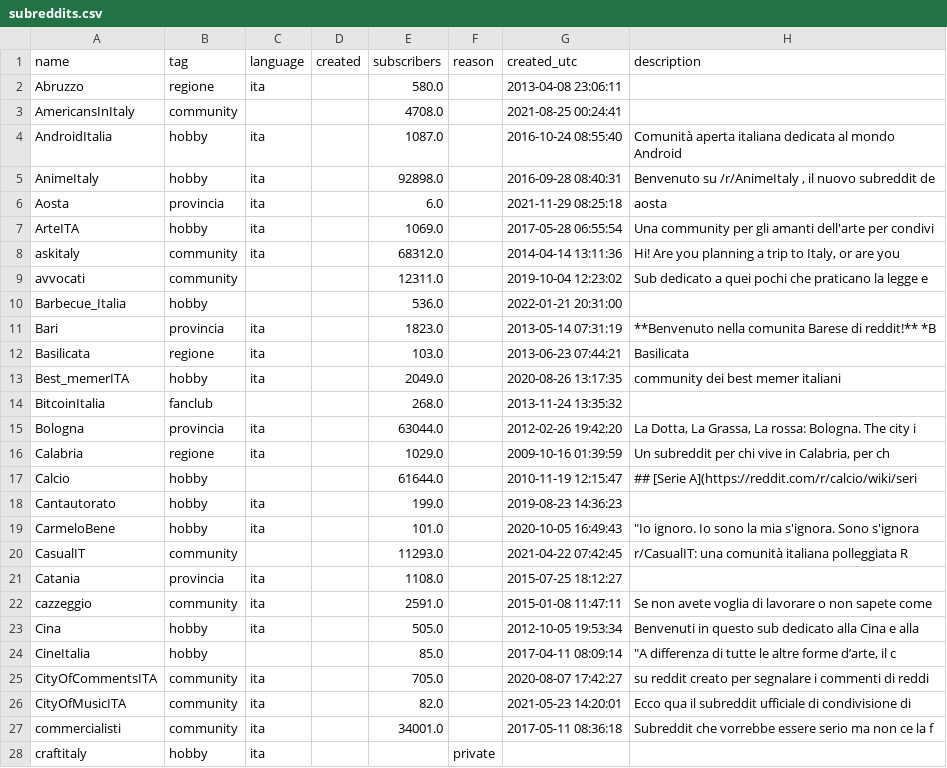
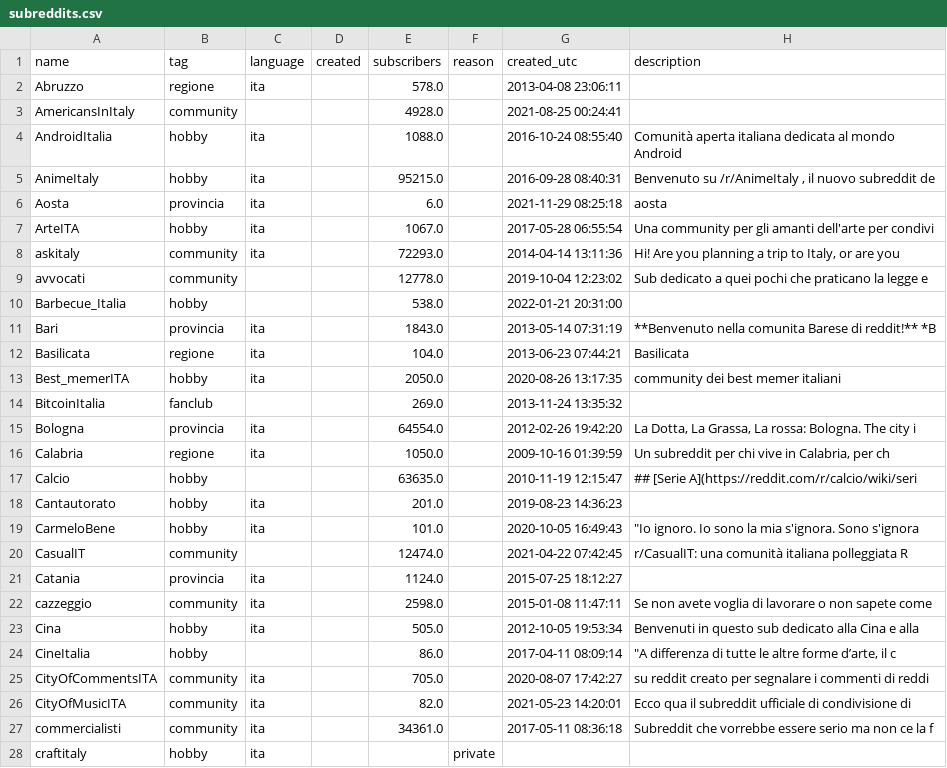
Before and after one commit to danieleongari/awesome-italian-reddit, a CSV file: subreddits.csv, drawn as a sheet; only a part is shown; the diff covers the shown part only.

Commit message:
add 2 more subreddits and update

```diff
--- a/subreddits.csv
+++ b/subreddits.csv
@@ -1,28 +1,28 @@
 name,tag,language,created,subscribers,reason,created_utc,description
-Abruzzo,regione,ita,,580.0,,2013-04-08 23:06:11,
-AmericansInItaly,community,,,4708.0,,2021-08-25 00:24:41,
-AndroidItalia,hobby,ita,,1087.0,,2016-10-24 08:55:40,Comunità aperta italiana dedicata al mondo Android
-AnimeItaly,hobby,ita,,92898.0,,2016-09-28 08:40:31,"Benvenuto su /r/AnimeItaly , il nuovo subreddit de"
+Abruzzo,regione,ita,,578.0,,2013-04-08 23:06:11,
+AmericansInItaly,community,,,4928.0,,2021-08-25 00:24:41,
+AndroidItalia,hobby,ita,,1088.0,,2016-10-24 08:55:40,Comunità aperta italiana dedicata al mondo Android
+AnimeItaly,hobby,ita,,95215.0,,2016-09-28 08:40:31,"Benvenuto su /r/AnimeItaly , il nuovo subreddit de"
 Aosta,provincia,ita,,6.0,,2021-11-29 08:25:18,aosta
-ArteITA,hobby,ita,,1069.0,,2017-05-28 06:55:54,Una community per gli amanti dell'arte per condivi
-askitaly,community,ita,,68312.0,,2014-04-14 13:11:36,"Hi!  Are you planning a trip to Italy, or are you "
-avvocati,community,,,12311.0,,2019-10-04 12:23:02,Sub dedicato a quei pochi che praticano la legge e
-Barbecue_Italia,hobby,,,536.0,,2022-01-21 20:31:00,
-Bari,provincia,ita,,1823.0,,2013-05-14 07:31:19,**Benvenuto nella comunita Barese di reddit!**  *B
-Basilicata,regione,ita,,103.0,,2013-06-23 07:44:21,Basilicata
-Best_memerITA,hobby,ita,,2049.0,,2020-08-26 13:17:35,community dei best memer italiani
-BitcoinItalia,fanclub,,,268.0,,2013-11-24 13:35:32,
-Bologna,provincia,ita,,63044.0,,2012-02-26 19:42:20,"La Dotta, La Grassa, La rossa: Bologna. The city i"
-Calabria,regione,ita,,1029.0,,2009-10-16 01:39:59,"Un subreddit per chi vive in Calabria,      per ch"
-Calcio,hobby,,,61644.0,,2010-11-19 12:15:47,## [Serie A](https://reddit.com/r/calcio/wiki/seri
-Cantautorato,hobby,ita,,199.0,,2019-08-23 14:36:23,
+ArteITA,hobby,ita,,1067.0,,2017-05-28 06:55:54,Una community per gli amanti dell'arte per condivi
+askitaly,community,ita,,72293.0,,2014-04-14 13:11:36,"Hi!  Are you planning a trip to Italy, or are you "
+avvocati,community,,,12778.0,,2019-10-04 12:23:02,Sub dedicato a quei pochi che praticano la legge e
+Barbecue_Italia,hobby,,,538.0,,2022-01-21 20:31:00,
+Bari,provincia,ita,,1843.0,,2013-05-14 07:31:19,**Benvenuto nella comunita Barese di reddit!**  *B
+Basilicata,regione,ita,,104.0,,2013-06-23 07:44:21,Basilicata
+Best_memerITA,hobby,ita,,2050.0,,2020-08-26 13:17:35,community dei best memer italiani
+BitcoinItalia,fanclub,,,269.0,,2013-11-24 13:35:32,
+Bologna,provincia,ita,,64554.0,,2012-02-26 19:42:20,"La Dotta, La Grassa, La rossa: Bologna. The city i"
+Calabria,regione,ita,,1050.0,,2009-10-16 01:39:59,"Un subreddit per chi vive in Calabria,      per ch"
+Calcio,hobby,,,63635.0,,2010-11-19 12:15:47,## [Serie A](https://reddit.com/r/calcio/wiki/seri
+Cantautorato,hobby,ita,,201.0,,2019-08-23 14:36:23,
 CarmeloBene,hobby,ita,,101.0,,2020-10-05 16:49:43,"""Io ignoro. Io sono la mia s'ignora. Sono s'ignora"
-CasualIT,community,,,11293.0,,2021-04-22 07:42:45,r/CasualIT: una comunità italiana polleggiata    R
-Catania,provincia,ita,,1108.0,,2015-07-25 18:12:27,
-cazzeggio,community,ita,,2591.0,,2015-01-08 11:47:11,Se non avete voglia di lavorare o non sapete come
+CasualIT,community,,,12474.0,,2021-04-22 07:42:45,r/CasualIT: una comunità italiana polleggiata    R
+Catania,provincia,ita,,1124.0,,2015-07-25 18:12:27,
+cazzeggio,community,ita,,2598.0,,2015-01-08 11:47:11,Se non avete voglia di lavorare o non sapete come
 Cina,hobby,ita,,505.0,,2012-10-05 19:53:34,Benvenuti in questo sub dedicato alla Cina e alla
-CineItalia,hobby,,,85.0,,2017-04-11 08:09:14,"""A differenza di tutte le altre forme d’arte, il c"
+CineItalia,hobby,,,86.0,,2017-04-11 08:09:14,"""A differenza di tutte le altre forme d’arte, il c"
 CityOfCommentsITA,community,ita,,705.0,,2020-08-07 17:42:27,su reddit creato per segnalare i commenti di reddi
 CityOfMusicITA,community,ita,,82.0,,2021-05-23 14:20:01,Ecco qua il subreddit ufficiale di condivisione di
-commercialisti,community,ita,,34001.0,,2017-05-11 08:36:18,Subreddit che vorrebbe essere serio ma non ce la f
+commercialisti,community,ita,,34361.0,,2017-05-11 08:36:18,Subreddit che vorrebbe essere serio ma non ce la f
 craftitaly,hobby,ita,,,private,,
```
Also changed, not shown: 2 added rows and 79 edited cells elsewhere in this file, 2 other files.
